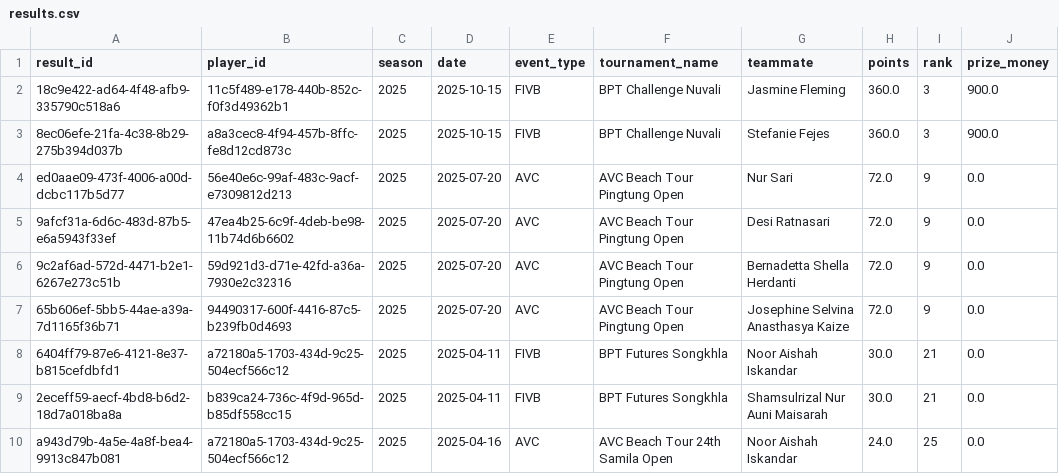
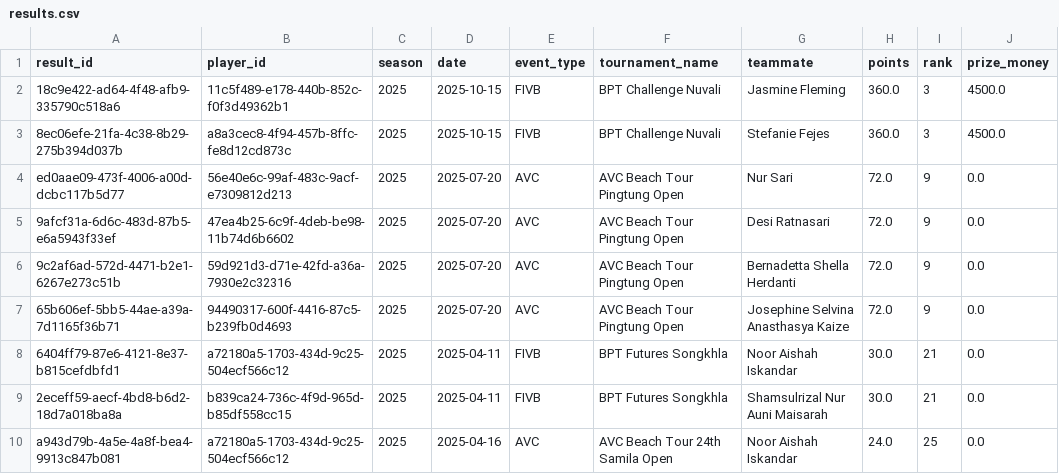
Before and after one commit to avcbeach/player-database-system, a CSV file: data/results.csv, drawn as a sheet; only a part is shown.

Commit message:
Update results.csv from Streamlit app

```diff
--- a/data/results.csv
+++ b/data/results.csv
@@ -1,4 +1,4 @@
 result_id,player_id,season,date,event_type,tournament_name,teammate,points,rank,prize_money
-18c9e422-ad64-4f48-afb9-335790c518a6,11c5f489-e178-440b-852c-f0f3d49362b1,2025,2025-10-15,FIVB,BPT Challenge Nuvali,Jasmine Fleming,360.0,3,900.0
-8ec06efe-21fa-4c38-8b29-275b394d037b,a8a3cec8-4f94-457b-8ffc-fe8d12cd873c,2025,2025-10-15,FIVB,BPT Challenge Nuvali,Stefanie Fejes,360.0,3,900.0
+18c9e422-ad64-4f48-afb9-335790c518a6,11c5f489-e178-440b-852c-f0f3d49362b1,2025,2025-10-15,FIVB,BPT Challenge Nuvali,Jasmine Fleming,360.0,3,4500.0
+8ec06efe-21fa-4c38-8b29-275b394d037b,a8a3cec8-4f94-457b-8ffc-fe8d12cd873c,2025,2025-10-15,FIVB,BPT Challenge Nuvali,Stefanie Fejes,360.0,3,4500.0
 ed0aae09-473f-4006-a00d-dcbc117b5d77,56e40e6c-99af-483c-9acf-e7309812d213,2025,2025-07-20,AVC,AVC Beach Tour Pingtung Open,Nur Sari,72.0,9,0.0
```
